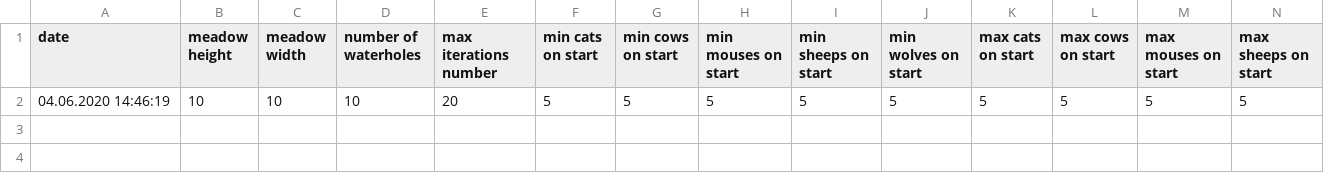
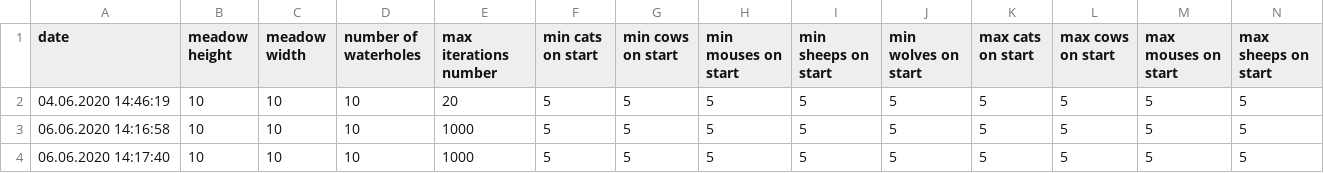
Before and after one commit to kiemonc/CrazyAnimals, a CSV file: data.csv, drawn as a sheet; only a part is shown; rows hold the shown columns only; the diff names each change by its address in the sheet, - before the commit and + after, or states it on an @@ line.

```diff
--- a/data.csv
+++ b/data.csv
+row 3: 06.06.2020 14:16:58 | 10 | 10 | 10 | 1000 | 5 | 5 | 5 | 5 | 5 | 5 | 5 | 5 | 5
+row 4: 06.06.2020 14:17:40 | 10 | 10 | 10 | 1000 | 5 | 5 | 5 | 5 | 5 | 5 | 5 | 5 | 5
```
Also changed, not shown: 6 other files.
